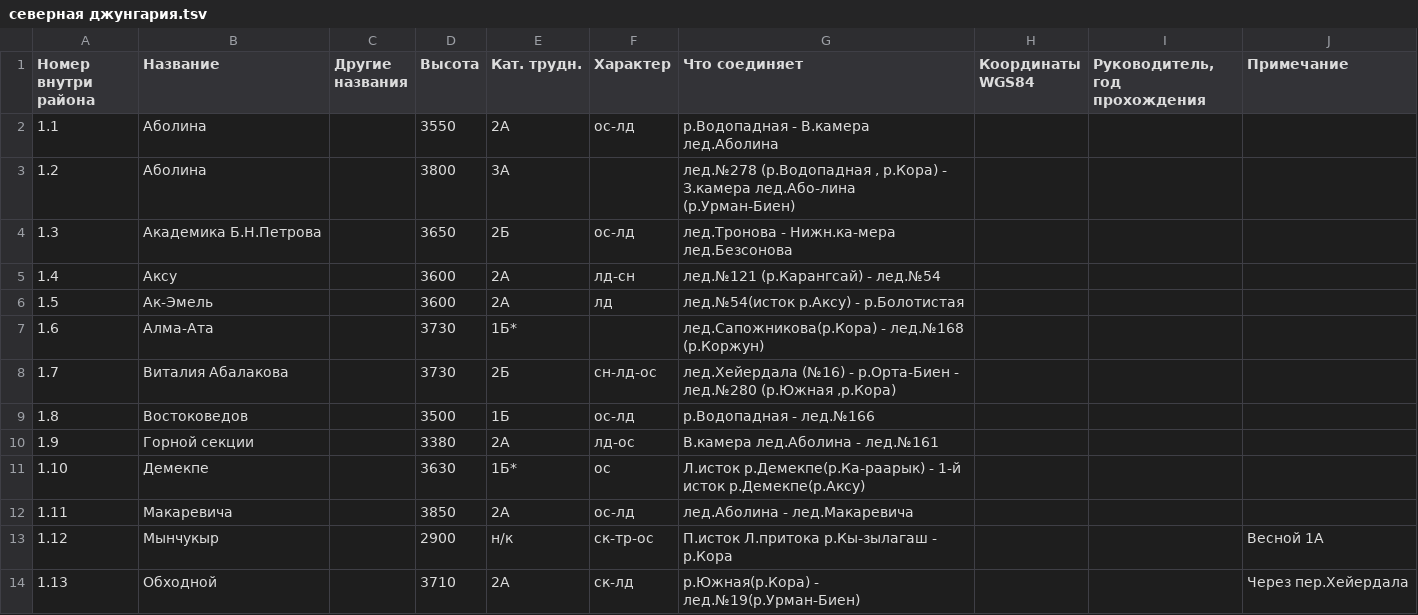
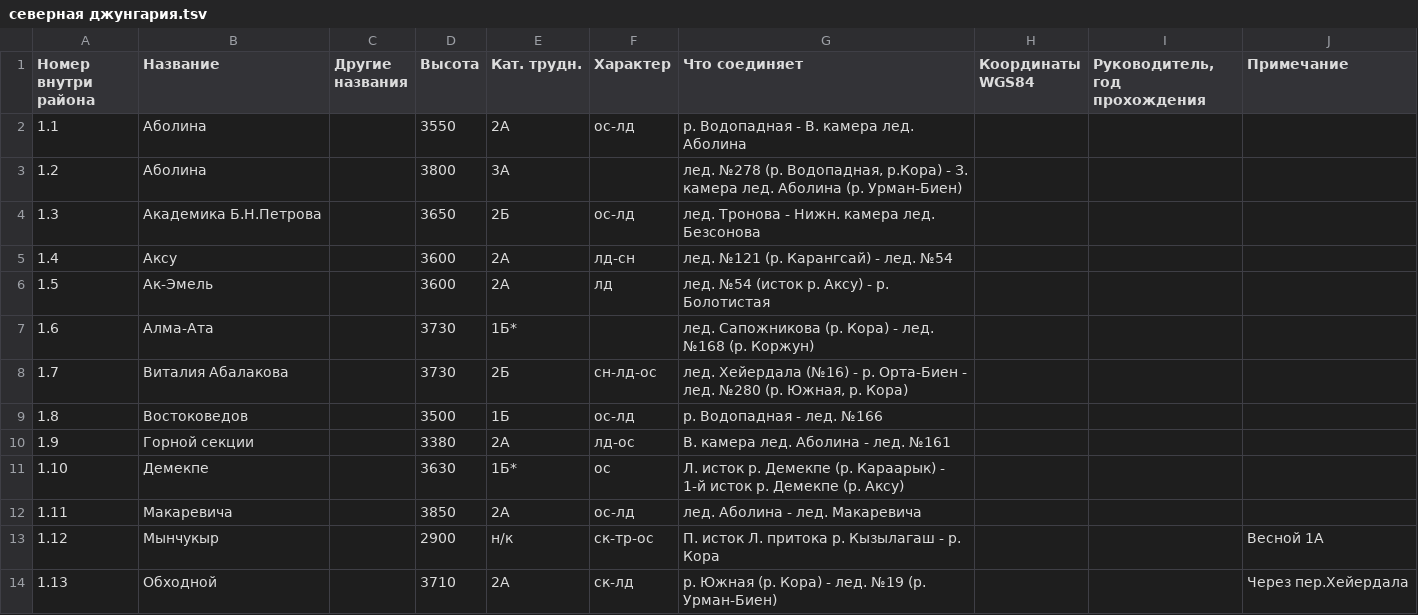
Before and after one commit to Xeenych/Jungaria, a TSV file: северная джунгария.tsv, drawn as a sheet; only a part is shown; the diff covers the shown part only.

Commit message:
Поправил форматирование

```diff
--- a/северная джунгария.tsv
+++ b/северная джунгария.tsv
@@ -1,14 +1,14 @@
 Номер внутри района	Название	Другие названия	Высота	Кат. трудн.	Характер	Что соединяет	Координаты WGS84	Руководитель, год прохождения	Примечание
-1.1	Аболина		3550	2А	ос-лд	р.Водопадная - В.камера лед.Аболина			
-1.2	Аболина		3800	3А		лед.№278 (р.Водопадная                                                                        , р.Кора) - З.камера лед.Або-лина (р.Урман-Биен)			
-1.3	Академика Б.Н.Петрова		3650	2Б	ос-лд	лед.Тронова - Нижн.ка-мера лед.Безсонова			
-1.4	Аксу		3600	2А	лд-сн	лед.№121 (р.Карангсай) - лед.№54			
-1.5	Ак-Эмель		3600	2А	лд	лед.№54(исток р.Аксу) - р.Болотистая			
-1.6	Алма-Ата		3730	1Б*		лед.Сапожникова(р.Кора) - лед.№168 (р.Коржун)			
-1.7	Виталия Абалакова		3730	2Б	сн-лд-ос	лед.Хейердала (№16) - р.Орта-Биен - лед.№280 (р.Южная                       ,р.Кора)			
-1.8	Востоковедов		3500	1Б	ос-лд	р.Водопадная - лед.№166			
-1.9	Горной секции		3380	2А	лд-ос	В.камера лед.Аболина - лед.№161			
-1.10	Демекпе		3630	1Б*	ос	Л.исток р.Демекпе(р.Ка-раарык) - 1-й исток р.Демекпе(р.Аксу)			
-1.11	Макаревича		3850	2А	ос-лд	лед.Аболина - лед.Макаревича			
-1.12	Мынчукыр		2900	н/к	ск-тр-ос	П.исток Л.притока р.Кы-зылагаш - р.Кора			Весной 1А
-1.13	Обходной		3710	2А	ск-лд	р.Южная(р.Кора) - лед.№19(р.Урман-Биен)			Через пер.Хейердала
+1.1	Аболина		3550	2А	ос-лд	р. Водопадная - В. камера лед. Аболина			
+1.2	Аболина		3800	3А		лед. №278 (р. Водопадная, р.Кора) - З. камера лед. Аболина (р. Урман-Биен)			
+1.3	Академика Б.Н.Петрова		3650	2Б	ос-лд	лед. Тронова - Нижн. камера лед. Безсонова			
+1.4	Аксу		3600	2А	лд-сн	лед. №121 (р. Карангсай) - лед. №54			
+1.5	Ак-Эмель		3600	2А	лд	лед. №54 (исток р. Аксу) - р. Болотистая			
+1.6	Алма-Ата		3730	1Б*		лед. Сапожникова (р. Кора) - лед. №168 (р. Коржун)			
+1.7	Виталия Абалакова		3730	2Б	сн-лд-ос	лед. Хейердала (№16) - р. Орта-Биен - лед. №280 (р. Южная, р. Кора)			
+1.8	Востоковедов		3500	1Б	ос-лд	р. Водопадная - лед. №166			
+1.9	Горной секции		3380	2А	лд-ос	В. камера лед. Аболина - лед. №161			
+1.10	Демекпе		3630	1Б*	ос	Л. исток р. Демекпе (р. Караарык) - 1-й исток р. Демекпе (р. Аксу)			
+1.11	Макаревича		3850	2А	ос-лд	лед. Аболина - лед. Макаревича			
+1.12	Мынчукыр		2900	н/к	ск-тр-ос	П. исток Л. притока р. Кызылагаш - р. Кора			Весной 1А
+1.13	Обходной		3710	2А	ск-лд	р. Южная (р. Кора) - лед. №19 (р. Урман-Биен)			Через пер.Хейердала
```
Also changed, not shown: 12 edited cells elsewhere in this file.
